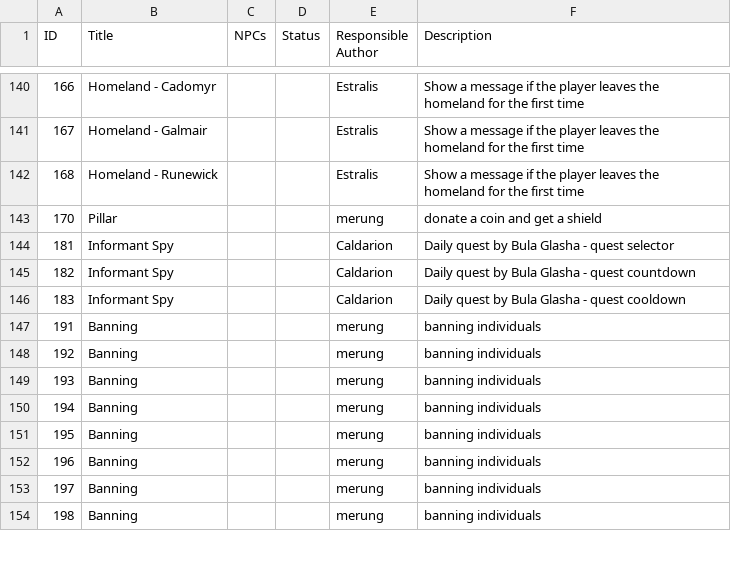
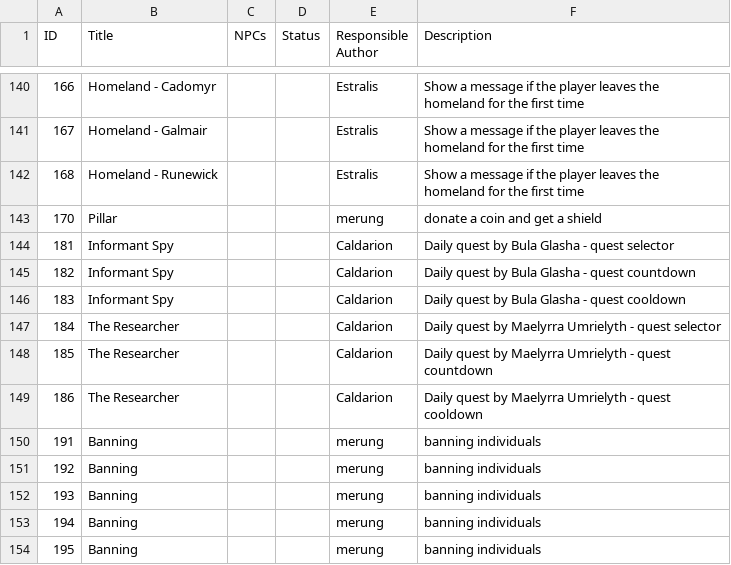
Before and after one commit to Illarion-eV/Illarion-Content, a CSV file: documentation/quests.csv, drawn as a sheet; only a part is shown, gaps mark what is left out; the shorter side is filled out with more unchanged rows.

Commit message:
document quest numbers for upcoming npc

```diff
--- a/documentation/quests.csv
+++ b/documentation/quests.csv
@@ -146,2 +146,5 @@ ID,"Title","NPCs","Status","Responsible Author","Description"
 183,"Informant Spy",,,"Caldarion","Daily quest by Bula Glasha - quest cooldown"
+184,"The Researcher",,,"Caldarion","Daily quest by Maelyrra Umrielyth - quest selector"
+185,"The Researcher",,,"Caldarion","Daily quest by Maelyrra Umrielyth - quest countdown"
+186,"The Researcher",,,"Caldarion","Daily quest by Maelyrra Umrielyth - quest cooldown"
 191,"Banning",,,"merung","banning individuals"
```
